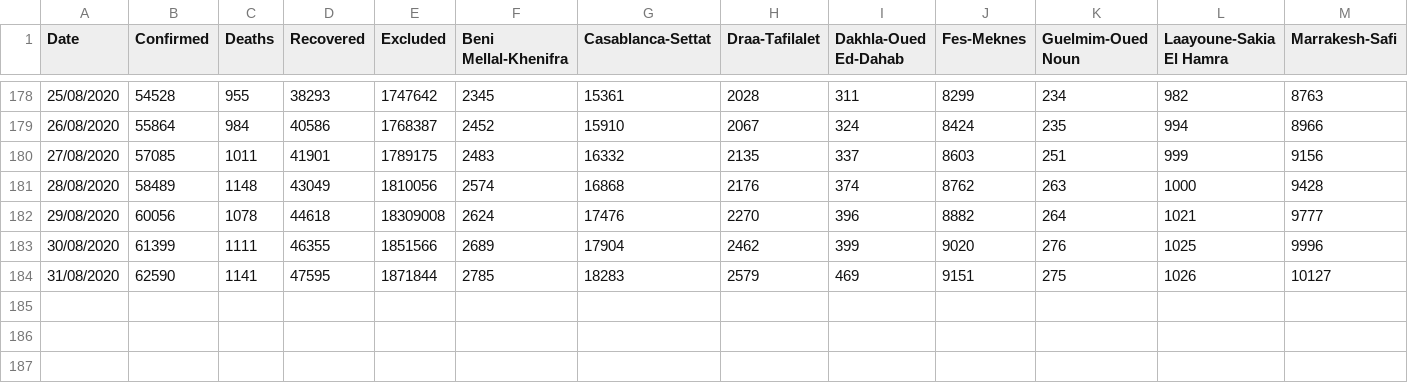
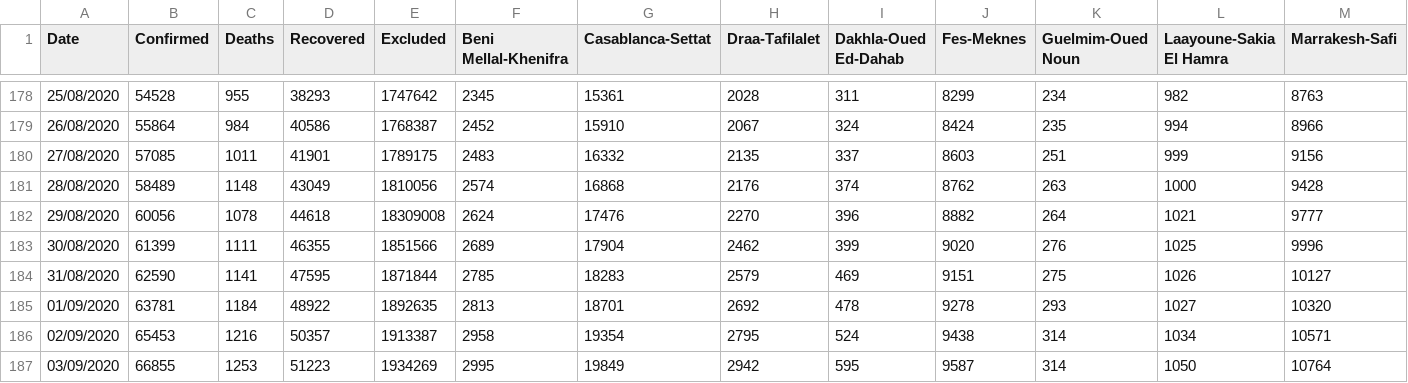
Before and after one commit to BachiriYounesAziz/covid, a CSV file: COVIDMAROC.csv, drawn as a sheet; only a part is shown, gaps mark what is left out; rows hold the shown columns only; the diff names each change by its address in the sheet, - before the commit and + after, or states it on an @@ line.

Commit message:
Update COVIDMAROC.csv

```diff
--- a/COVIDMAROC.csv
+++ b/COVIDMAROC.csv
+row 185: 01/09/2020 | 63781 | 1184 | 48922 | 1892635 | 2813 | 18701 | 2692 | 478 | 9278 | 293 | 1027 | 10320
+row 186: 02/09/2020 | 65453 | 1216 | 50357 | 1913387 | 2958 | 19354 | 2795 | 524 | 9438 | 314 | 1034 | 10571
+row 187: 03/09/2020 | 66855 | 1253 | 51223 | 1934269 | 2995 | 19849 | 2942 | 595 | 9587 | 314 | 1050 | 10764
```
